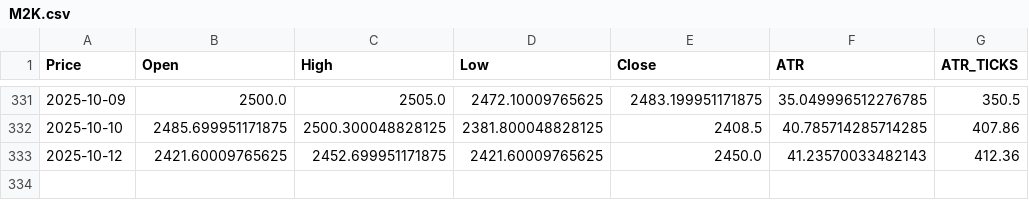
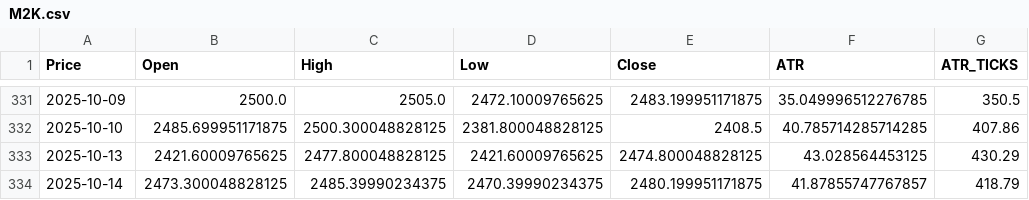
Before and after one commit to tusiklavan13/QuickLot, a CSV file: history/M2K.csv, drawn as a sheet; only a part is shown, gaps mark what is left out; removed rows and columns are numbered as before the commit, all else as after; the diff names each change by its address in the sheet, - before the commit and + after, or states it on an @@ line.

Commit message:
chore(history): update CSV + market-history.json

```diff
--- a/history/M2K.csv
+++ b/history/M2K.csv
-row 333: 2025-10-12 | 2421.60009765625 | 2452.699951171875 | 2421.60009765625 | 2450.0 | 41.23570033482143 | 412.36
+row 333: 2025-10-13 | 2421.60009765625 | 2477.800048828125 | 2421.60009765625 | 2474.800048828125 | 43.028564453125 | 430.29
+row 334: 2025-10-14 | 2473.300048828125 | 2485.39990234375 | 2470.39990234375 | 2480.199951171875 | 41.87855747767857 | 418.79
```
Also changed, not shown: history/MNG.csv, history/NG.csv, 16 other files.
